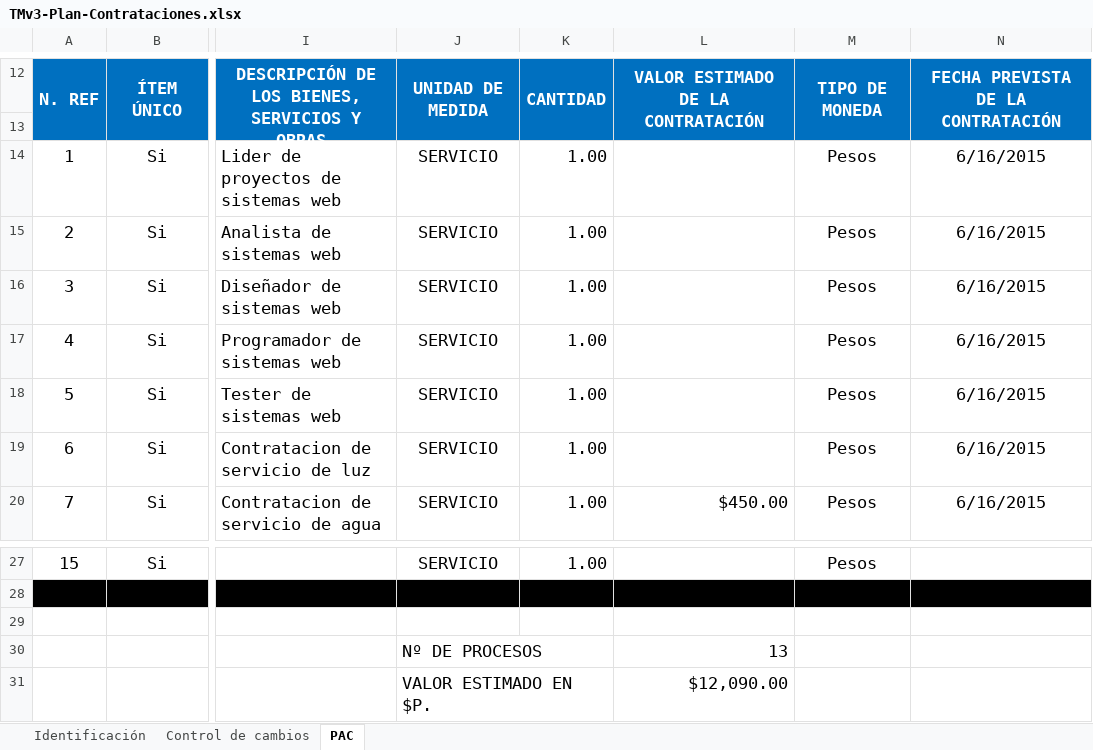
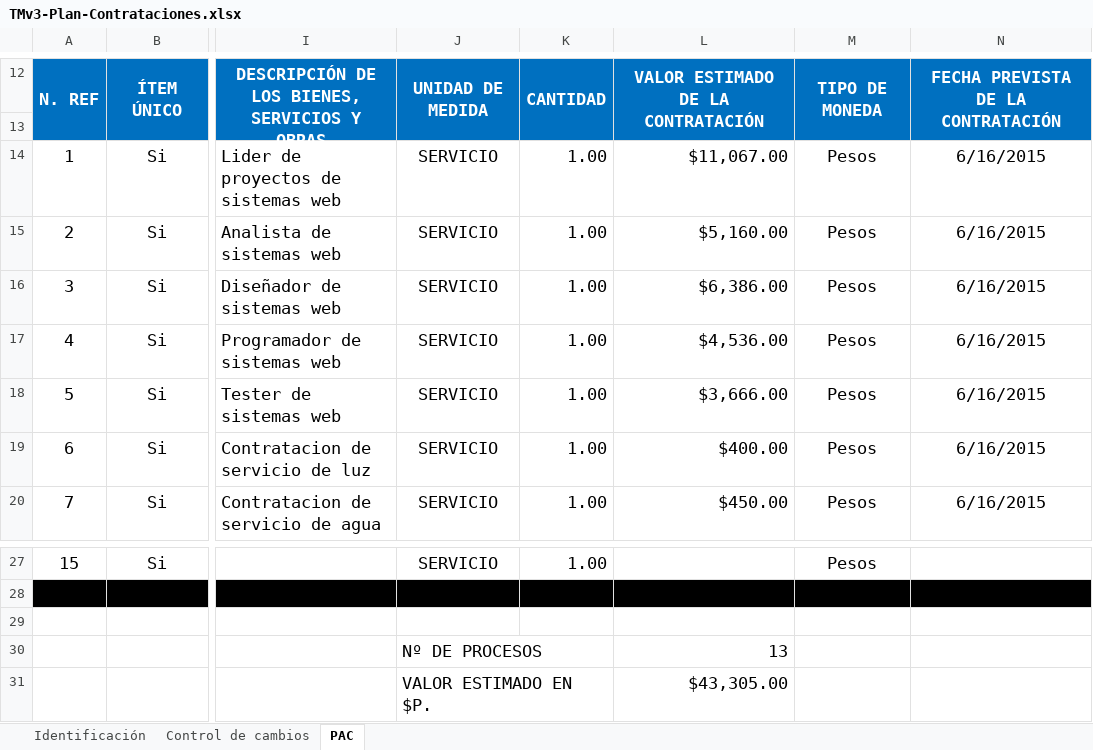
Before and after one commit to tersa-martin-AAA/TMv3, an Excel workbook: Administracion-de-Proyectos/Planeacion-del-proyecto/TMv3-Plan-Contrataciones.xlsx, sheet PAC, drawn as a sheet; only a part is shown, gaps mark what is left out; long unchanged cells end in …; values as stored, in another font and other column widths than the file's, no borders; the diff names each change by its address in the sheet, - before the commit and + after, or states it on an @@ line.

```diff
--- a/Administracion-de-Proyectos/Planeacion-del-proyecto/TMv3-Plan-Contrataciones.xlsx (sheet PAC)
+++ b/Administracion-de-Proyectos/Planeacion-del-proyecto/TMv3-Plan-Contrataciones.xlsx (sheet PAC)
-L14: (empty)
+L14: $11,067.00
-L15: (empty)
+L15: $5,160.00
-L16: (empty)
+L16: $6,386.00
-L17: (empty)
+L17: $4,536.00
-L18: (empty)
+L18: $3,666.00
-L19: (empty)
+L19: $400.00
-L31: $12,090.00
+L31: $43,305.00
```
Also changed, not shown: sheet Control de cambios, sheet Identificación, Administracion-de-Proyectos/Aseguramiento-de-la-calidad/TMv3-Criterios-PPQA.xlsx, Administracion-de-Proyectos/Planeacion-del-proyecto/Administracion-de-riesgos/TMv3-BD de Riesgos.xlsx, 22 other files.
